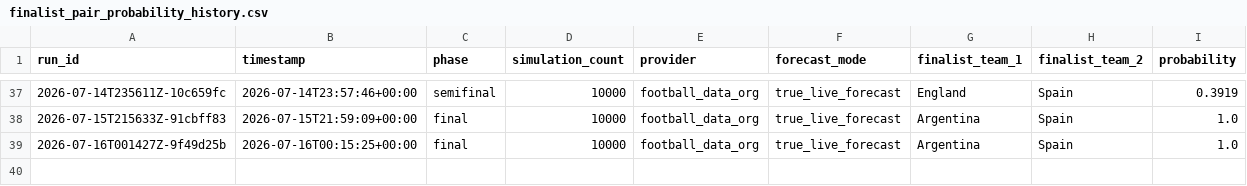
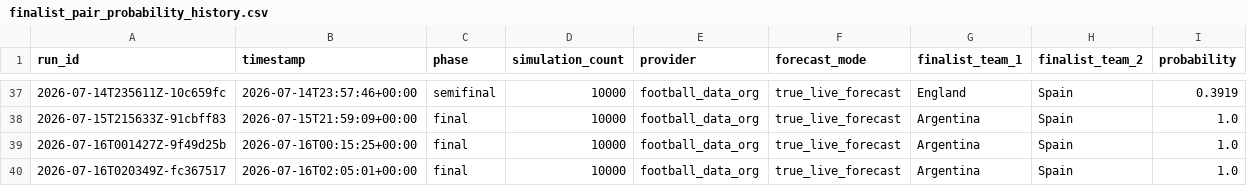
Before and after one commit to prince-092002/Dynamic-Fifa-2026-Predictor, a CSV file: outputs/live_state/finalist_pair_probability_history.csv, drawn as a sheet; only a part is shown, gaps mark what is left out.

```diff
--- a/outputs/live_state/finalist_pair_probability_history.csv
+++ b/outputs/live_state/finalist_pair_probability_history.csv
@@ -39 +39,2 @@ run_id,timestamp,phase,simulation_count,provider,forecast_mode,finalist_team_1,f
 2026-07-16T001427Z-9f49d25b,2026-07-16T00:15:25+00:00,final,10000,football_data_org,true_live_forecast,Argentina,Spain,1.0
+2026-07-16T020349Z-fc367517,2026-07-16T02:05:01+00:00,final,10000,football_data_org,true_live_forecast,Argentina,Spain,1.0
```
Also changed, not shown: outputs/live_state/champion_probability_history.csv, outputs/live_state/finalist_probability_history.csv, 22 other files.
